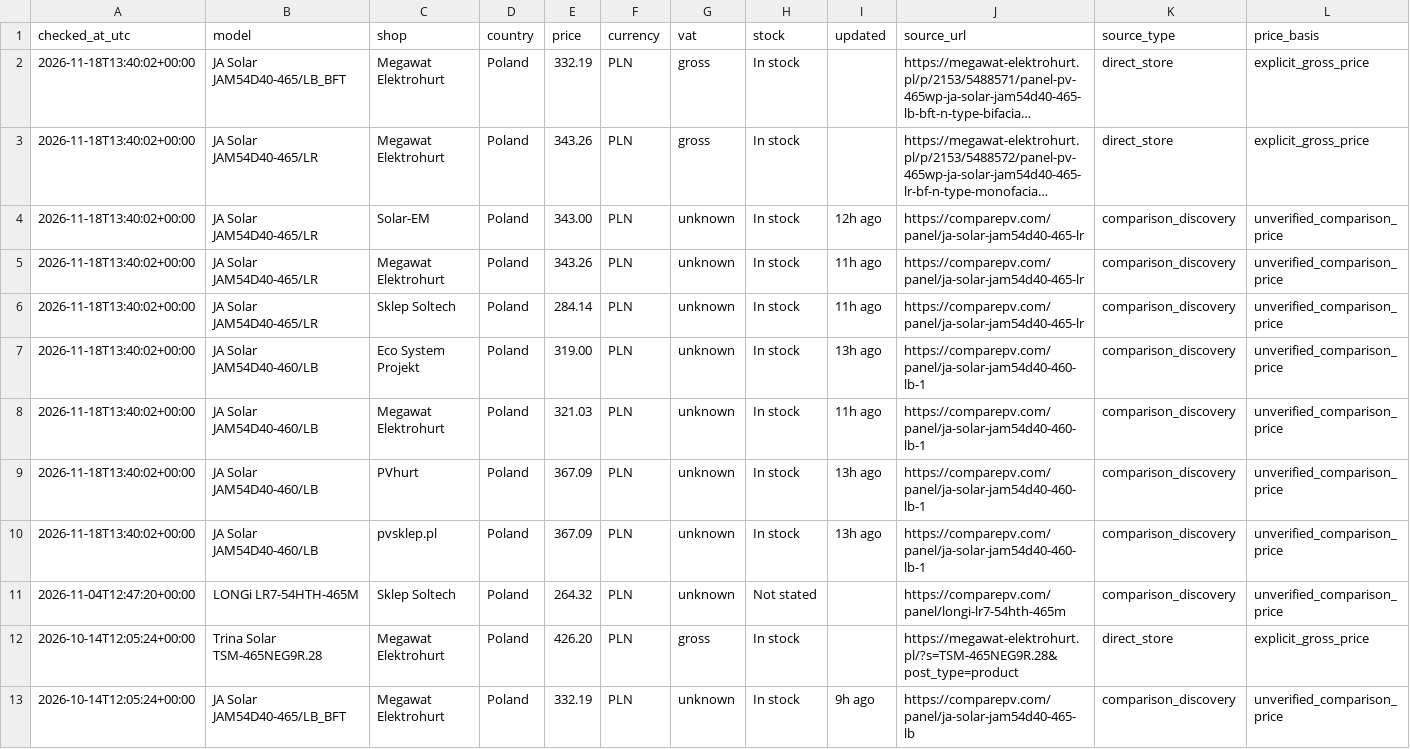
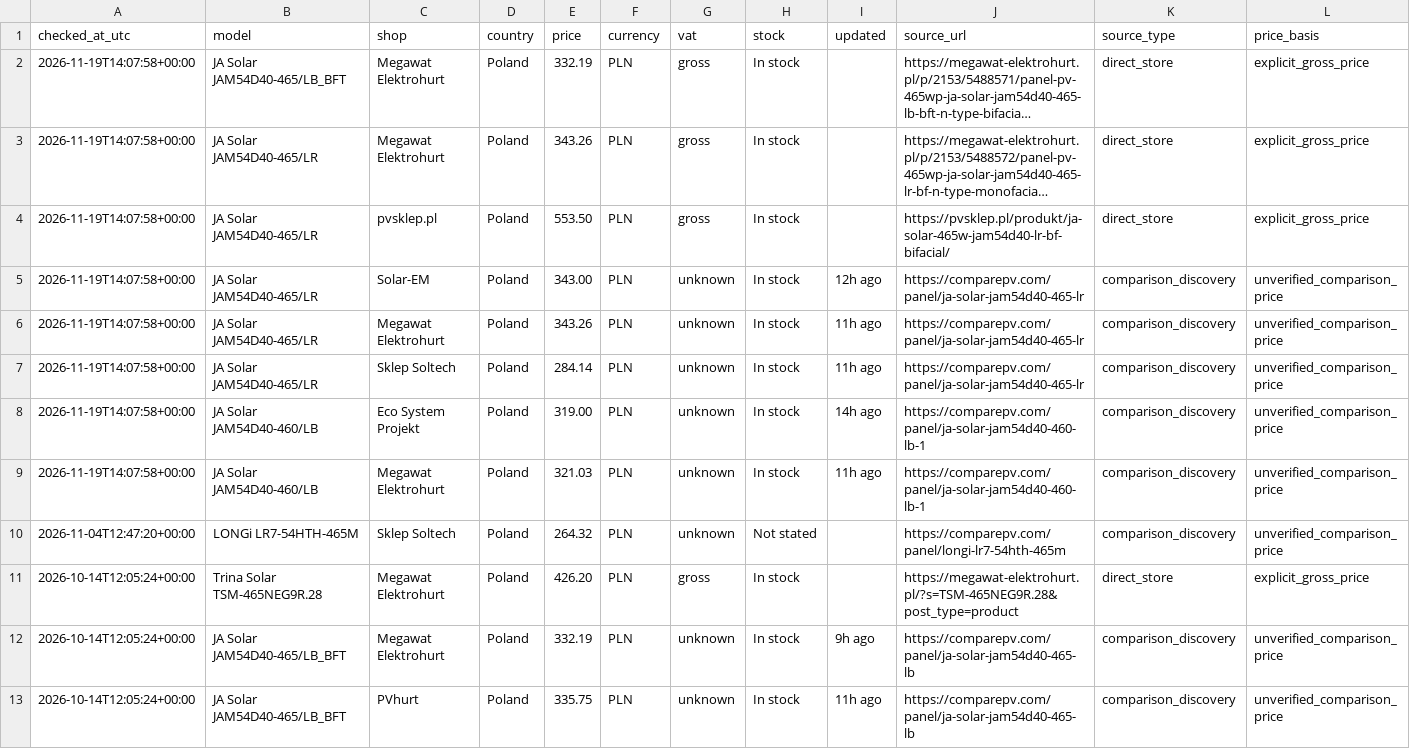
Before and after one commit to blotunga-prog/pv-price-monitor, a CSV file: data/prices.csv, drawn as a sheet; only a part is shown; the shorter side is filled out with more unchanged rows; long unchanged cells end in …; removed rows and columns are numbered as before the commit, all else as after; rows hold the shown columns only; the diff names each change by its address in the sheet, - before the commit and + after, or states it on an @@ line.

```diff
--- a/data/prices.csv
+++ b/data/prices.csv
-A2:A3 (checked_at_utc): 2026-11-18T13:40:02+00:00
+A2:A3 (checked_at_utc): 2026-11-19T14:07:58+00:00
+row 4: 2026-11-19T14:07:58+00:00 | JA Solar JAM54D40-465/LR | pvsklep.pl | Poland | 553.50 | PLN | gross | In stock |  | https://pvsklep.pl/produkt/ja-solar-465w-jam54d40-lr-bf-bifacial/ | direct_store | explicit_gross_price
-A5:A9 (checked_at_utc): 2026-11-18T13:40:02+00:00
+A5:A9 (checked_at_utc): 2026-11-19T14:07:58+00:00
-I8 (updated): 13h ago
+I8 (updated): 14h ago
-row 9: 2026-11-18T13:40:02+00:00 | JA Solar JAM54D40-460/LB | PVhurt | Poland | 367.09 | PLN | unknown | In stock | 13h ago | https://comparepv.com/panel/ja-solar-jam54d40-460-lb-1 | comparison_discovery | unverified_comparison_price
-row 10: 2026-11-18T13:40:02+00:00 | JA Solar JAM54D40-460/LB | pvsklep.pl | Poland | 367.09 | PLN | unknown | In stock | 13h ago | https://comparepv.com/panel/ja-solar-jam54d40-460-lb-1 | comparison_discovery | unverified_comparison_price
```
Also changed, not shown: data/price_history.csv.
